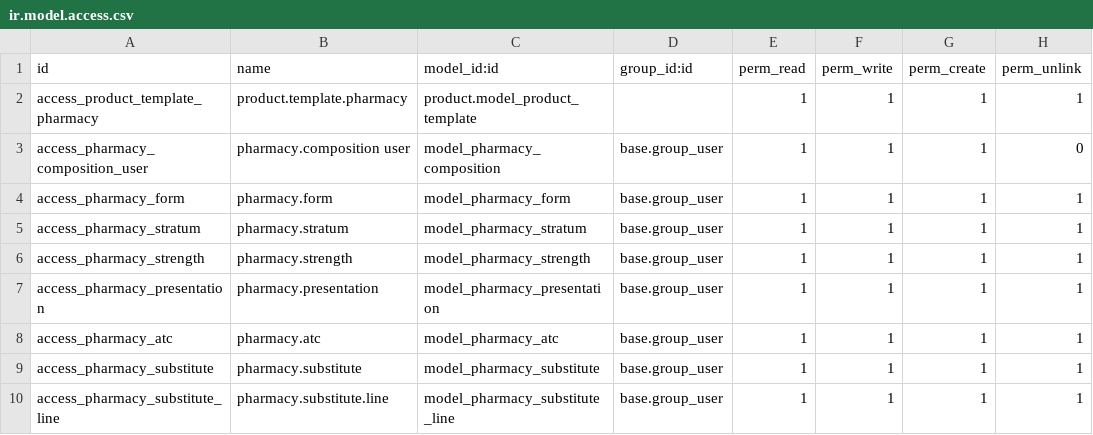
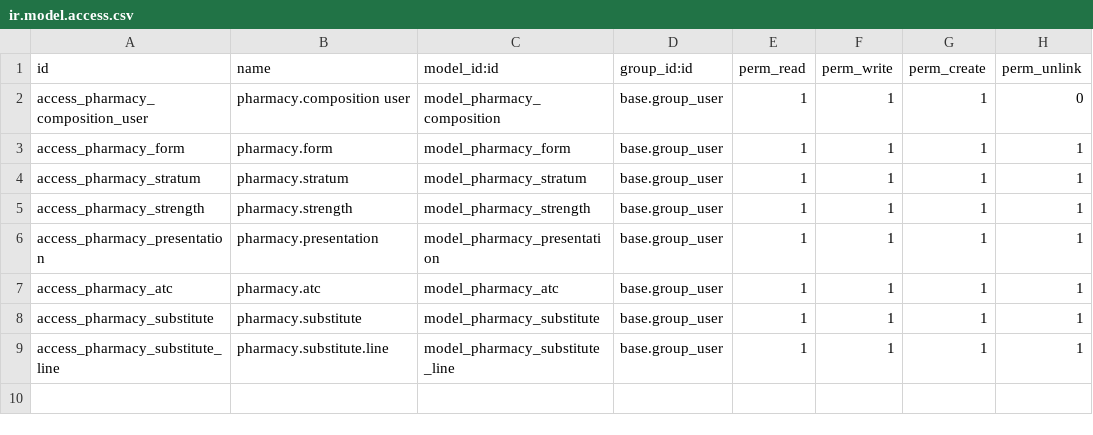
Before and after one commit to Rkieh-Solutions/odoo-demo-addons, a CSV file: odoo2/pharmacy/security/ir.model.access.csv, drawn as a sheet.

```diff
--- a/odoo2/pharmacy/security/ir.model.access.csv
+++ b/odoo2/pharmacy/security/ir.model.access.csv
@@ -1,3 +1,2 @@
 id,name,model_id:id,group_id:id,perm_read,perm_write,perm_create,perm_unlink
-access_product_template_pharmacy,product.template.pharmacy,product.model_product_template,,1,1,1,1
 access_pharmacy_composition_user,pharmacy.composition user,model_pharmacy_composition,base.group_user,1,1,1,0
```
Also changed, not shown: 12 other files.
